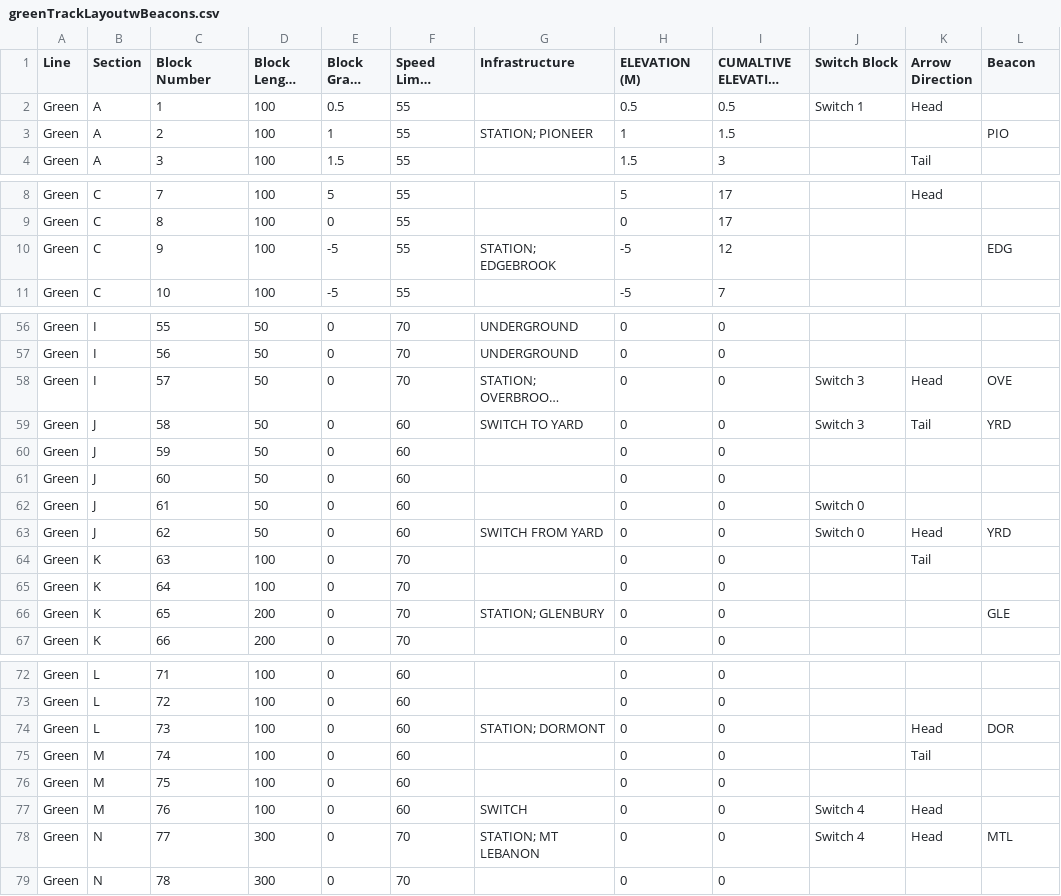
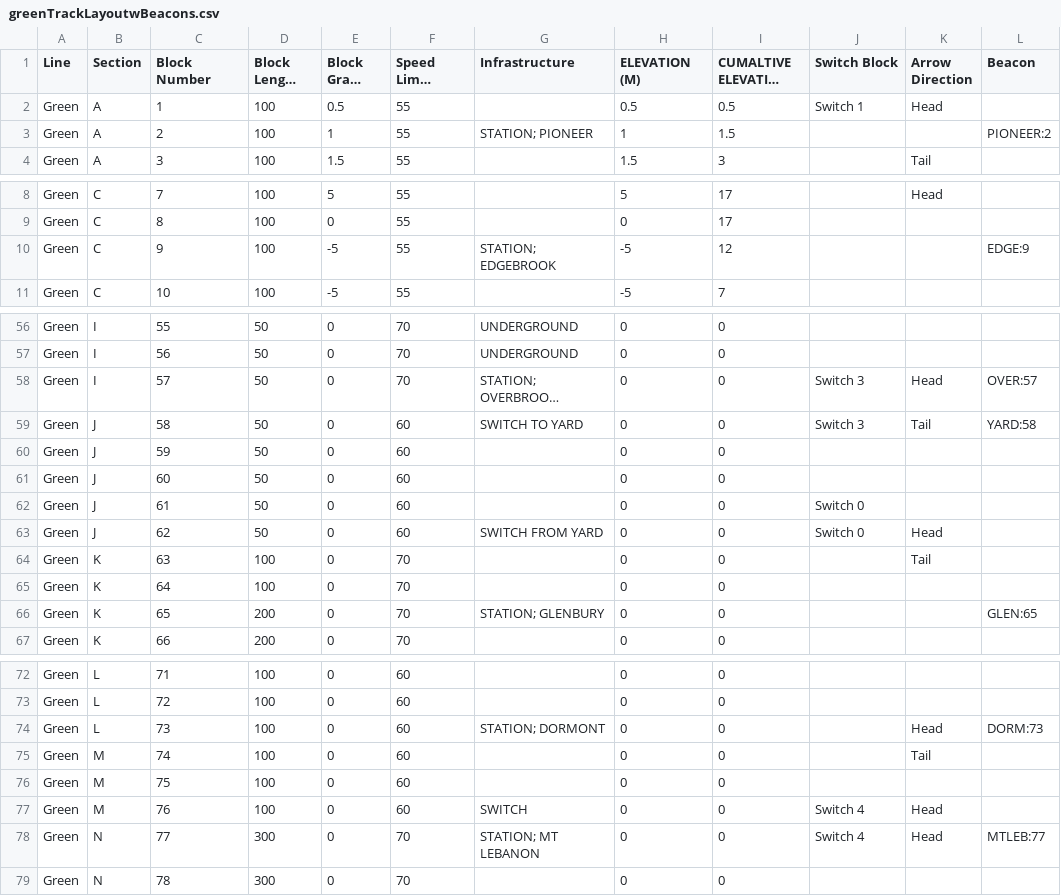
Before and after one commit to aadupirn/D-Railed, a CSV file: DRailed/src/main/resources/TrackModel/tracks/greenTrackLayoutwBeacons.csv, drawn as a sheet; only a part is shown, gaps mark what is left out; long unchanged cells end in …; the diff covers the shown part only; the diff names each change by its address in the sheet, - before the commit and + after, or states it on an @@ line.

Commit message:
Add Beacons to Model + Testing Layouts

```diff
--- a/DRailed/src/main/resources/TrackModel/tracks/greenTrackLayoutwBeacons.csv
+++ b/DRailed/src/main/resources/TrackModel/tracks/greenTrackLayoutwBeacons.csv
-L3 (Beacon): PIO
+L3 (Beacon): PIONEER:2
-L10 (Beacon): EDG
+L10 (Beacon): EDGE:9
-L58 (Beacon): OVE
+L58 (Beacon): OVER:57
-L59 (Beacon): YRD
+L59 (Beacon): YARD:58
-L63 (Beacon): YRD
+L63 (Beacon): (empty)
-L66 (Beacon): GLE
+L66 (Beacon): GLEN:65
-L74 (Beacon): DOR
+L74 (Beacon): DORM:73
-L78 (Beacon): MTL
+L78 (Beacon): MTLEB:77
```
Also changed, not shown: 12 edited cells elsewhere in this file, DRailed/src/main/resources/TrackModel/tracks/redTrackLayoutwBeacons.csv, 2 other files.
